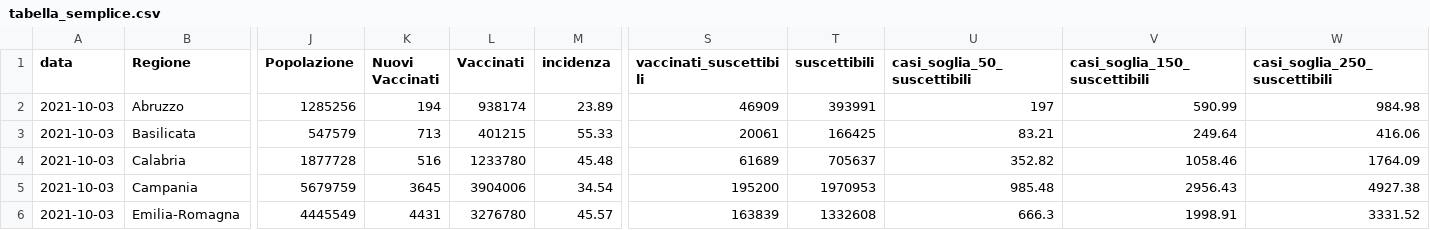
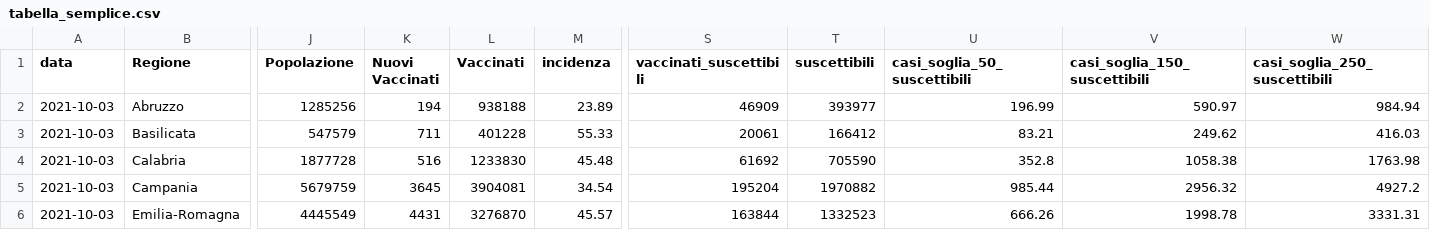
Before and after one commit to Data-Network-Lab/indicatore_zona_gialla, a CSV file: data/graph-data/tabella_semplice.csv, drawn as a sheet; only a part is shown, gaps mark what is left out; the diff covers the shown part only; the diff names each change by its address in the sheet, - before the commit and + after, or states it on an @@ line.

```diff
--- a/data/graph-data/tabella_semplice.csv
+++ b/data/graph-data/tabella_semplice.csv
-L2 (Vaccinati): 938174
+L2 (Vaccinati): 938188
-T2 (suscettibili): 393991
+T2 (suscettibili): 393977
-U2 (casi_soglia_50_suscettibili): 197
+U2 (casi_soglia_50_suscettibili): 196.99
-V2 (casi_soglia_150_suscettibili): 590.99
+V2 (casi_soglia_150_suscettibili): 590.97
-W2 (casi_soglia_250_suscettibili): 984.98
+W2 (casi_soglia_250_suscettibili): 984.94
-K3 (Nuovi Vaccinati): 713
+K3 (Nuovi Vaccinati): 711
-L3 (Vaccinati): 401215
+L3 (Vaccinati): 401228
-T3 (suscettibili): 166425
+T3 (suscettibili): 166412
-V3 (casi_soglia_150_suscettibili): 249.64
+V3 (casi_soglia_150_suscettibili): 249.62
-W3 (casi_soglia_250_suscettibili): 416.06
+W3 (casi_soglia_250_suscettibili): 416.03
-L4 (Vaccinati): 1233780
+L4 (Vaccinati): 1233830
-S4 (vaccinati_suscettibili): 61689
+S4 (vaccinati_suscettibili): 61692
-T4 (suscettibili): 705637
+T4 (suscettibili): 705590
-U4 (casi_soglia_50_suscettibili): 352.82
+U4 (casi_soglia_50_suscettibili): 352.8
-V4 (casi_soglia_150_suscettibili): 1058.46
+V4 (casi_soglia_150_suscettibili): 1058.38
-W4 (casi_soglia_250_suscettibili): 1764.09
+W4 (casi_soglia_250_suscettibili): 1763.98
-L5 (Vaccinati): 3904006
+L5 (Vaccinati): 3904081
-S5 (vaccinati_suscettibili): 195200
+S5 (vaccinati_suscettibili): 195204
-T5 (suscettibili): 1970953
+T5 (suscettibili): 1970882
-U5 (casi_soglia_50_suscettibili): 985.48
+U5 (casi_soglia_50_suscettibili): 985.44
-V5 (casi_soglia_150_suscettibili): 2956.43
+V5 (casi_soglia_150_suscettibili): 2956.32
-W5 (casi_soglia_250_suscettibili): 4927.38
+W5 (casi_soglia_250_suscettibili): 4927.2
-L6 (Vaccinati): 3276780
+L6 (Vaccinati): 3276870
-S6 (vaccinati_suscettibili): 163839
+S6 (vaccinati_suscettibili): 163844
-T6 (suscettibili): 1332608
+T6 (suscettibili): 1332523
-U6 (casi_soglia_50_suscettibili): 666.3
+U6 (casi_soglia_50_suscettibili): 666.26
-V6 (casi_soglia_150_suscettibili): 1998.91
+V6 (casi_soglia_150_suscettibili): 1998.78
-W6 (casi_soglia_250_suscettibili): 3331.52
+W6 (casi_soglia_250_suscettibili): 3331.31
```
Also changed, not shown: 88 edited cells elsewhere in this file, data/graph-data/scatterplot.csv, data/graph-data/variazione_giornaliera.csv, 2 other files.
